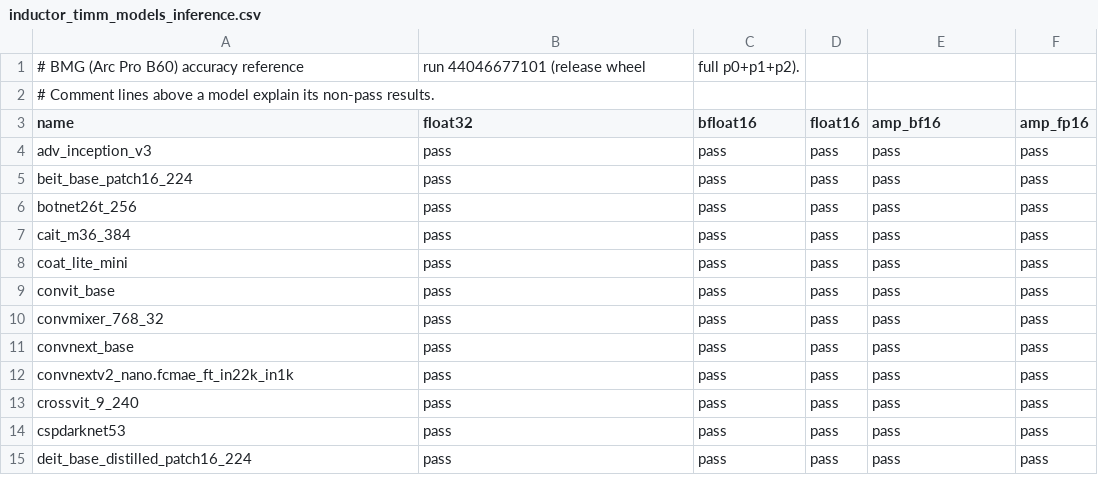
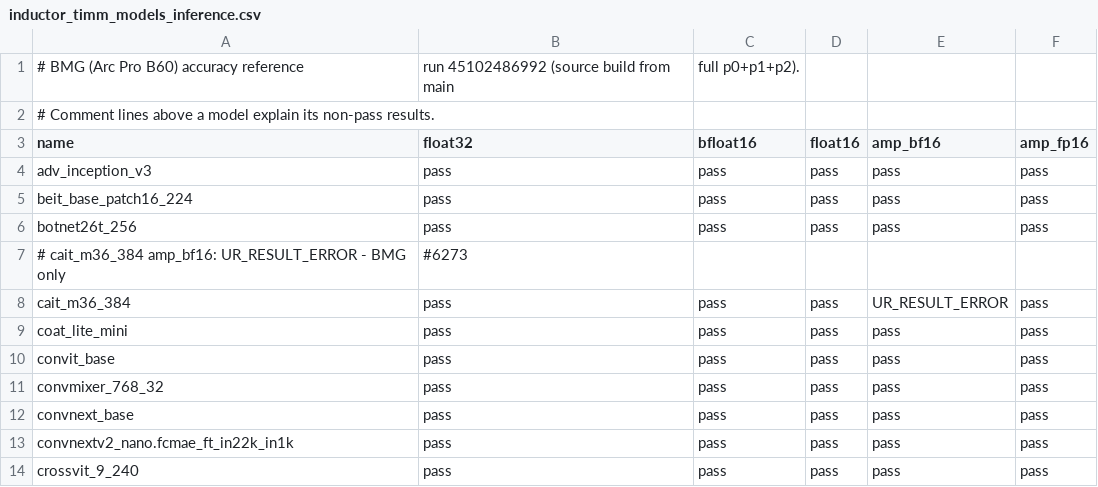
Before and after one commit to intel/torch-xpu-ops, a CSV file: .github/ci_expected_accuracy/bmg/inductor_timm_models_inference.csv, drawn as a sheet; only a part is shown; the shorter side is filled out with more unchanged rows.

```diff
--- a/.github/ci_expected_accuracy/bmg/inductor_timm_models_inference.csv
+++ b/.github/ci_expected_accuracy/bmg/inductor_timm_models_inference.csv
@@ -1,2 +1,2 @@
-# BMG (Arc Pro B60) accuracy reference, run 44046677101 (release wheel, full p0+p1+p2).
+# BMG (Arc Pro B60) accuracy reference, run 45102486992 (source build from main, full p0+p1+p2).
 # Comment lines above a model explain its non-pass results.
@@ -6,3 +6,4 @@ beit_base_patch16_224,pass,pass,pass,pass,pass
 botnet26t_256,pass,pass,pass,pass,pass
-cait_m36_384,pass,pass,pass,pass,pass
+# cait_m36_384 amp_bf16: UR_RESULT_ERROR - BMG only, #6273
+cait_m36_384,pass,pass,pass,UR_RESULT_ERROR,pass
 coat_lite_mini,pass,pass,pass,pass,pass
```
Also changed, not shown: .github/ci_expected_accuracy/bmg/inductor_huggingface_inference.csv, .github/ci_expected_accuracy/bmg/inductor_huggingface_training.csv, 4 other files.
